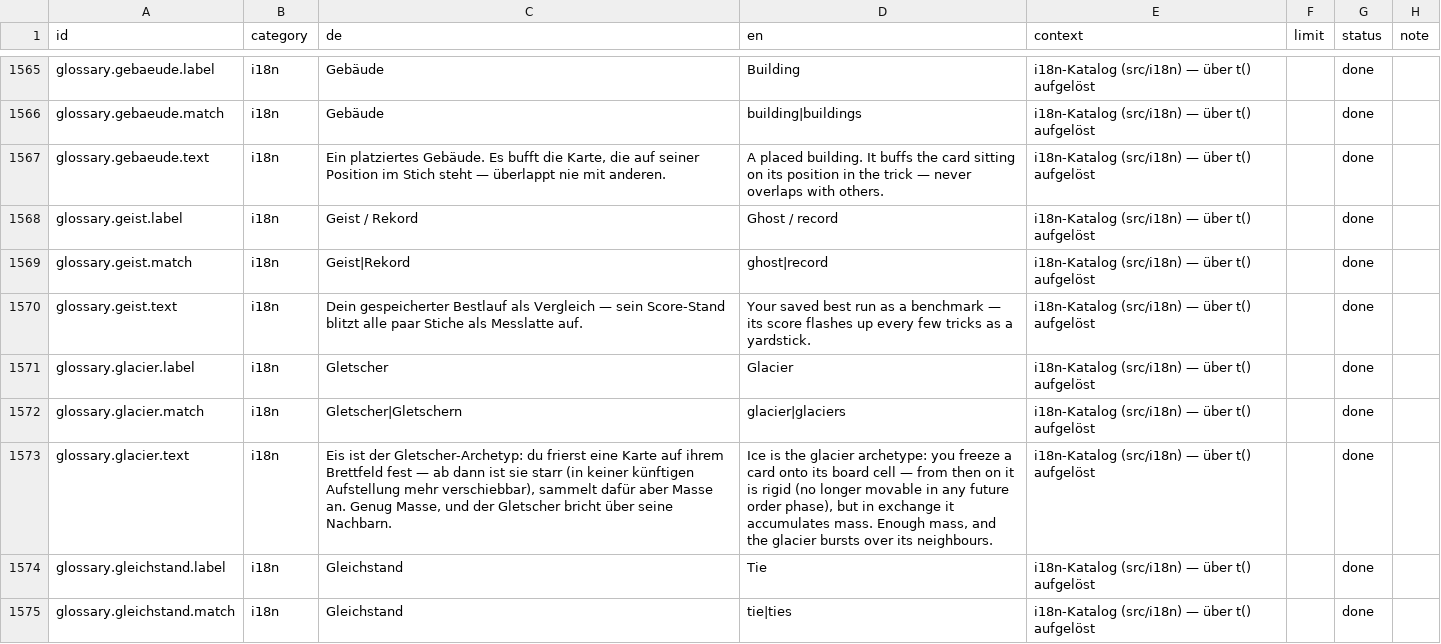
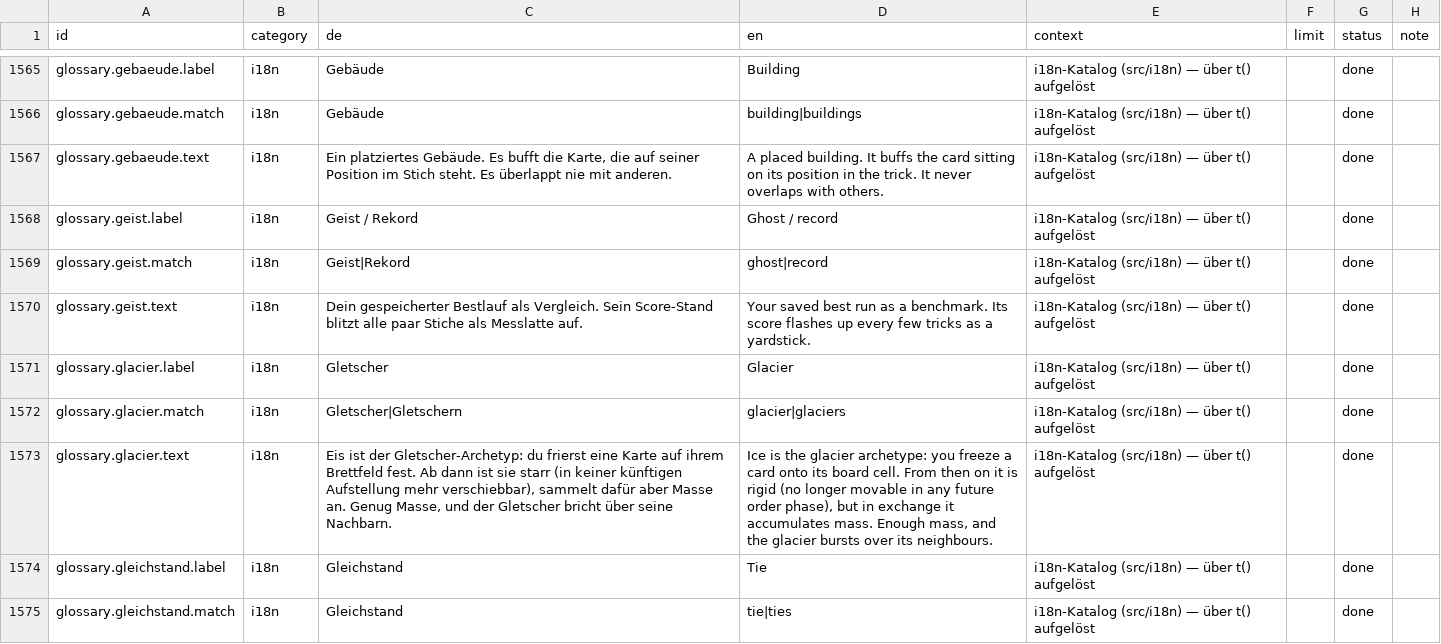
Before and after one commit to GitGudMonkeh/autostich, a CSV file: docs/localization/strings_de_pixi_2026-08-15.csv, drawn as a sheet; only a part is shown, gaps mark what is left out; the diff covers the shown part only.

```diff
--- a/docs/localization/strings_de_pixi_2026-08-15.csv
+++ b/docs/localization/strings_de_pixi_2026-08-15.csv
@@ -1574,9 +1574,9 @@
 "glossary.gebaeude.match","i18n","Gebäude","building|buildings","i18n-Katalog (src/i18n) — über t() aufgelöst","","done",""
-"glossary.gebaeude.text","i18n","Ein platziertes Gebäude. Es bufft die Karte, die auf seiner Position im Stich steht — überlappt nie mit anderen.","A placed building. It buffs the card sitting on its position in the trick — never overlaps with others.","i18n-Katalog (src/i18n) — über t() aufgelöst","","done",""
+"glossary.gebaeude.text","i18n","Ein platziertes Gebäude. Es bufft die Karte, die auf seiner Position im Stich steht. Es überlappt nie mit anderen.","A placed building. It buffs the card sitting on its position in the trick. It never overlaps with others.","i18n-Katalog (src/i18n) — über t() aufgelöst","","done",""
 "glossary.geist.label","i18n","Geist / Rekord","Ghost / record","i18n-Katalog (src/i18n) — über t() aufgelöst","","done",""
 "glossary.geist.match","i18n","Geist|Rekord","ghost|record","i18n-Katalog (src/i18n) — über t() aufgelöst","","done",""
-"glossary.geist.text","i18n","Dein gespeicherter Bestlauf als Vergleich — sein Score-Stand blitzt alle paar Stiche als Messlatte auf.","Your saved best run as a benchmark — its score flashes up every few tricks as a yardstick.","i18n-Katalog (src/i18n) — über t() aufgelöst","","done",""
+"glossary.geist.text","i18n","Dein gespeicherter Bestlauf als Vergleich. Sein Score-Stand blitzt alle paar Stiche als Messlatte auf.","Your saved best run as a benchmark. Its score flashes up every few tricks as a yardstick.","i18n-Katalog (src/i18n) — über t() aufgelöst","","done",""
 "glossary.glacier.label","i18n","Gletscher","Glacier","i18n-Katalog (src/i18n) — über t() aufgelöst","","done",""
 "glossary.glacier.match","i18n","Gletscher|Gletschern","glacier|glaciers","i18n-Katalog (src/i18n) — über t() aufgelöst","","done",""
-"glossary.glacier.text","i18n","Eis ist der Gletscher-Archetyp: du frierst eine Karte auf ihrem Brettfeld fest — ab dann ist sie starr (in keiner künftigen Aufstellung mehr verschiebbar), sammelt dafür aber Masse an. Genug Masse, und der Gletscher bricht über seine Nachbarn.","Ice is the glacier archetype: you freeze a card onto its board cell — from then on it is rigid (no longer movable in any future order phase), but in exchange it accumulates mass. Enough mass, and the glacier bursts over its neighbours.","i18n-Katalog (src/i18n) — über t() aufgelöst","","done",""
+"glossary.glacier.text","i18n","Eis ist der Gletscher-Archetyp: du frierst eine Karte auf ihrem Brettfeld fest. Ab dann ist sie starr (in keiner künftigen Aufstellung mehr verschiebbar), sammelt dafür aber Masse an. Genug Masse, und der Gletscher bricht über seine Nachbarn.","Ice is the glacier archetype: you freeze a card onto its board cell. From then on it is rigid (no longer movable in any future order phase), but in exchange it accumulates mass. Enough mass, and the glacier bursts over its neighbours.","i18n-Katalog (src/i18n) — über t() aufgelöst","","done",""
 "glossary.gleichstand.label","i18n","Gleichstand","Tie","i18n-Katalog (src/i18n) — über t() aufgelöst","","done",""
```
Also changed, not shown: 82 edited cells elsewhere in this file, 4 other files.
